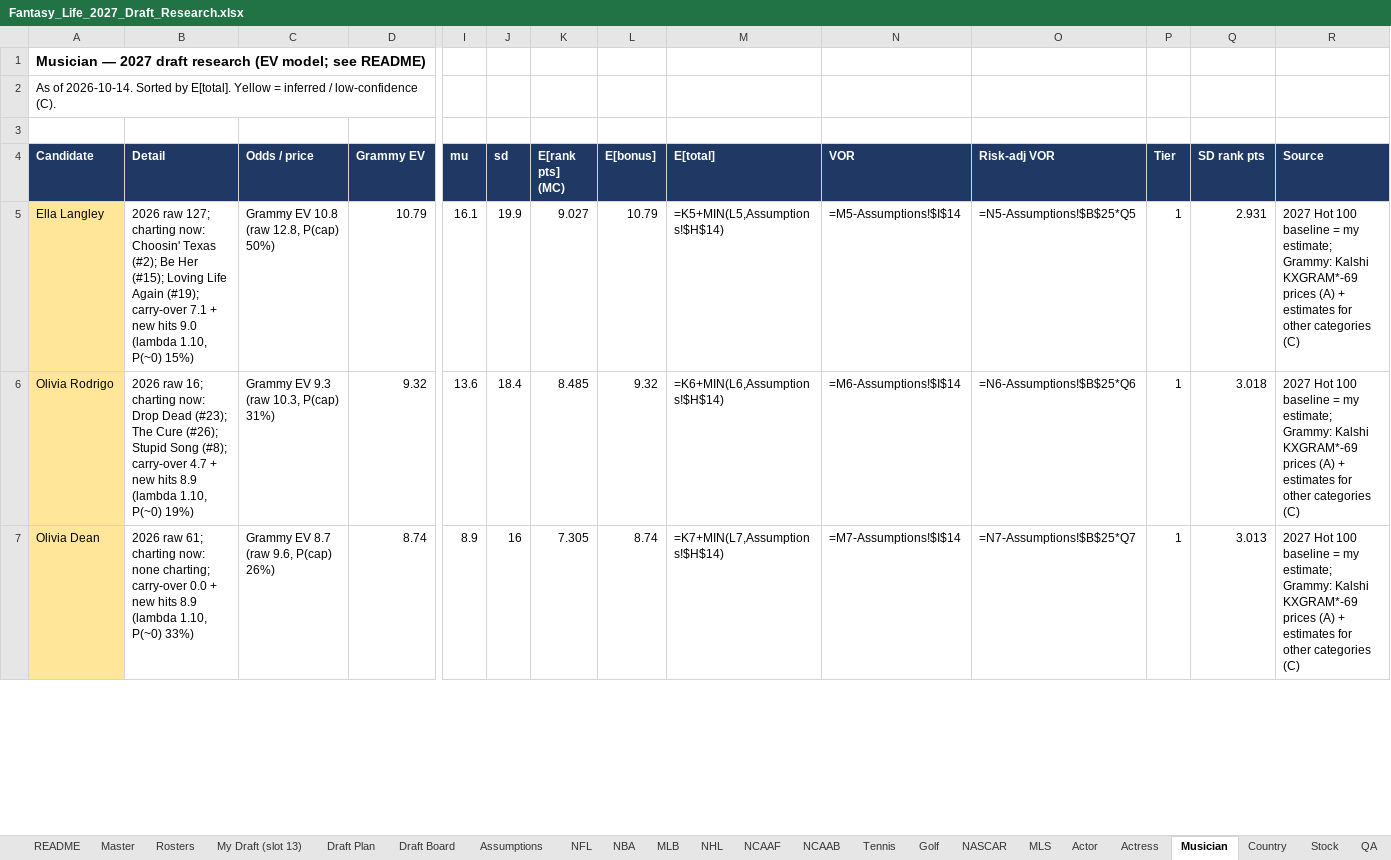
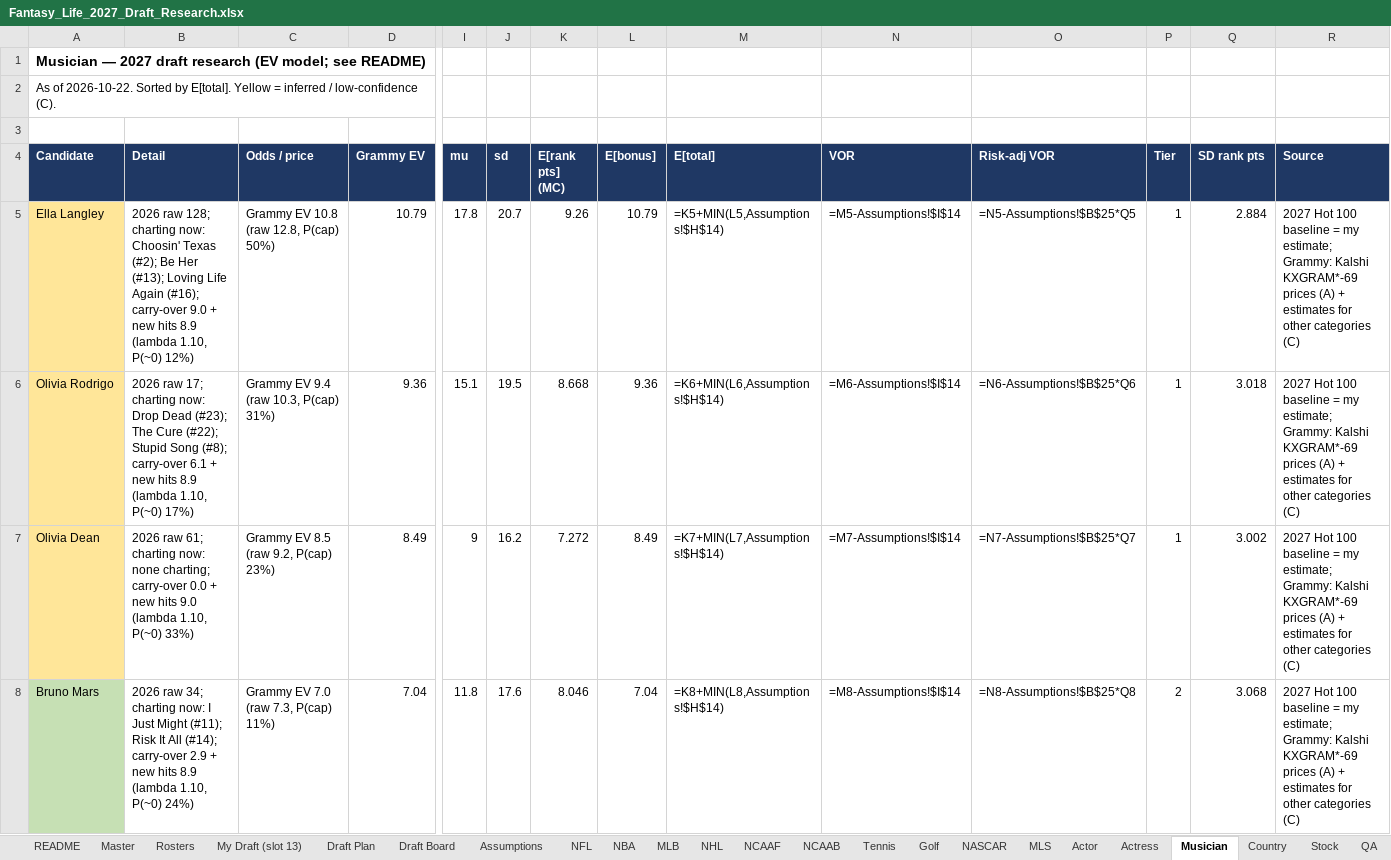
Before and after one commit to akorch16/fantasy_life, an Excel workbook: draft_guide/Fantasy_Life_2027_Draft_Research.xlsx, sheet Musician, drawn as a sheet; only a part is shown, gaps mark what is left out; values as stored, in another font and other column widths than the file's, no borders; formulas without a stored value are shown as written; rows hold the shown columns only; the diff covers the shown part only; the diff names each change by its address in the sheet, - before the commit and + after, or states it on an @@ line.

```diff
--- a/draft_guide/Fantasy_Life_2027_Draft_Research.xlsx (sheet Musician)
+++ b/draft_guide/Fantasy_Life_2027_Draft_Research.xlsx (sheet Musician)
-A2 (Candidate): As of 2026-10-14. Sorted by…
+A2 (Candidate): As of 2026-10-22. Sorted by…
-B5 (Detail): 2026 raw 127; charting now: Choosin' Texas (#2); Be Her (#15); Loving Life Again (#19); carry-over 7.1 + new hits 9.0 (lambda 1.10, P(~0) 15%)
+B5 (Detail): 2026 raw 128; charting now: Choosin' Texas (#2); Be Her (#13); Loving Life Again (#16); carry-over 9.0 + new hits 8.9 (lambda 1.10, P(~0) 12%)
-I5 (mu): 16.1
+I5 (mu): 17.8
-J5 (sd): 19.9
+J5 (sd): 20.7
-K5 (E[rank pts] (MC)): 9.027
+K5 (E[rank pts] (MC)): 9.26
-Q5 (SD rank pts): 2.931
+Q5 (SD rank pts): 2.884
-B6 (Detail): 2026 raw 16; charting now: Drop Dead (#23); The Cure (#26); Stupid Song (#8); carry-over 4.7 + new hits 8.9 (lambda 1.10, P(~0) 19%)
+B6 (Detail): 2026 raw 17; charting now: Drop Dead (#23); The Cure (#22); Stupid Song (#8); carry-over 6.1 + new hits 8.9 (lambda 1.10, P(~0) 17%)
-C6 (Odds / price): Grammy EV 9.3 (raw 10.3, P(cap) 31%)
+C6 (Odds / price): Grammy EV 9.4 (raw 10.3, P(cap) 31%)
-D6 (Grammy EV): 9.32
+D6 (Grammy EV): 9.36
-I6 (mu): 13.6
+I6 (mu): 15.1
-J6 (sd): 18.4
+J6 (sd): 19.5
-K6 (E[rank pts] (MC)): 8.485
+K6 (E[rank pts] (MC)): 8.668
-L6 (E[bonus]): 9.32
+L6 (E[bonus]): 9.36
-B7 (Detail): …new hits 8.9 (lambda 1.10,…
+B7 (Detail): …new hits 9.0 (lambda 1.10,…
-C7 (Odds / price): Grammy EV 8.7 (raw 9.6, P(cap) 26%)
+C7 (Odds / price): Grammy EV 8.5 (raw 9.2, P(cap) 23%)
-D7 (Grammy EV): 8.74
+D7 (Grammy EV): 8.49
-I7 (mu): 8.9
+I7 (mu): 9
-J7 (sd): 16
+J7 (sd): 16.2
-K7 (E[rank pts] (MC)): 7.305
+K7 (E[rank pts] (MC)): 7.272
-L7 (E[bonus]): 8.74
+L7 (E[bonus]): 8.49
-Q7 (SD rank pts): 3.013
+Q7 (SD rank pts): 3.002
+row 8: Bruno Mars | 2026 raw 34; charting now: I Just Might (#11); Risk It All (#14); carry-over 2.9 + new hits 8.9 (lambda 1.10, P(~0) 24%) | Grammy EV 7.0 (raw 7.3, P(cap) 11%) | 7.04 | 11.8 | 17.6 | 8.046 | 7.04 | =K8+MIN(L8,Assumptions!$H$14) | =M8-Assumptions!$I$14 | =N8-Assumptions!$B$25*Q8 | 2 | 3.068 | 2027 Hot 100 baseline = my estimate; Grammy: Kalshi KXGRAM*-69 prices (A) + estimates for other categories (C)
```
Also changed, not shown: 5 added rows, 6 removed rows and 175 edited cells elsewhere in this sheet, sheet Draft Board, sheet QA, sheet NHL, sheet NFL, sheet NBA, sheet Actor, 15 more sheets, 16 other files.
